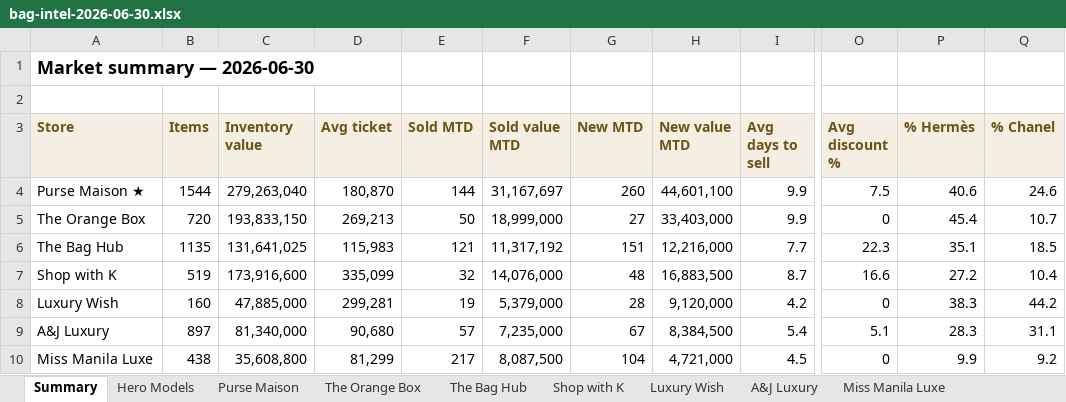
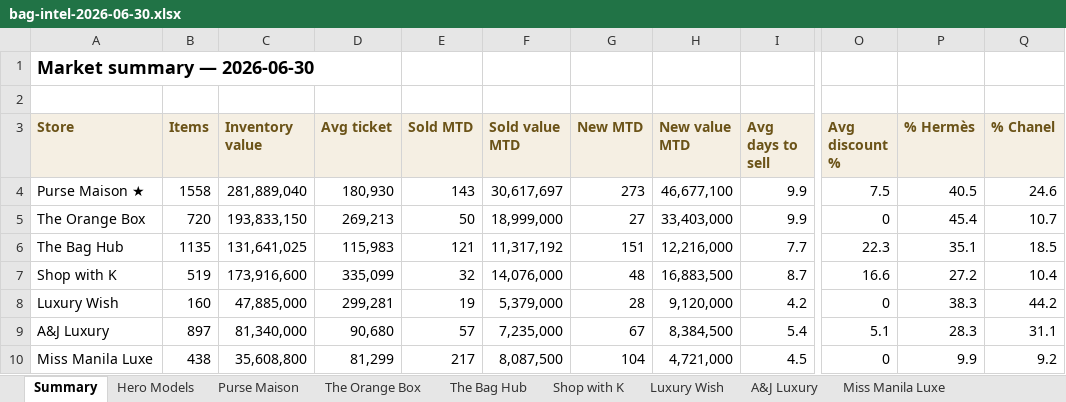
Before and after one commit to rbbincal-cpu/bag-intel, an Excel workbook: exports/bag-intel-2026-06-30.xlsx, sheet Summary, drawn as a sheet; only a part is shown, gaps mark what is left out; values as stored, in another font and other column widths than the file's, no borders; the diff names each change by its address in the sheet, - before the commit and + after, or states it on an @@ line.

```diff
--- a/exports/bag-intel-2026-06-30.xlsx (sheet Summary)
+++ b/exports/bag-intel-2026-06-30.xlsx (sheet Summary)
-B4 (Items): 1544
+B4 (Items): 1558
-C4 (Inventory value): 279,263,040
+C4 (Inventory value): 281,889,040
-D4 (Avg ticket): 180,870
+D4 (Avg ticket): 180,930
-E4 (Sold MTD): 144
+E4 (Sold MTD): 143
-F4 (Sold value MTD): 31,167,697
+F4 (Sold value MTD): 30,617,697
-G4 (New MTD): 260
+G4 (New MTD): 273
-H4 (New value MTD): 44,601,100
+H4 (New value MTD): 46,677,100
-P4 (% Hermès): 40.6
+P4 (% Hermès): 40.5
```
Also changed, not shown: sheet Purse Maison, sheet Hero Models, 2 other files.
